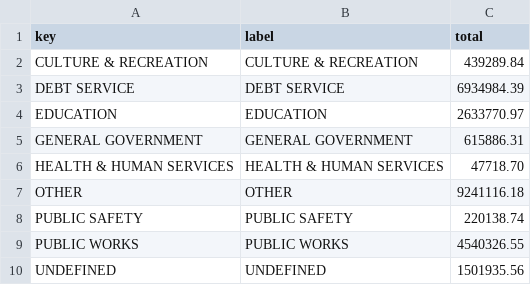
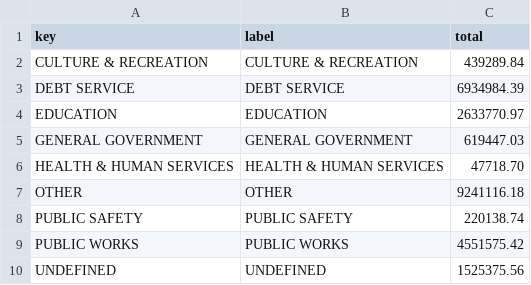
Before and after one commit to agbaber/marblehead, a CSV file: data/town_spending/department_totals.csv, drawn as a sheet.

```diff
--- a/data/town_spending/department_totals.csv
+++ b/data/town_spending/department_totals.csv
@@ -4,3 +4,3 @@ DEBT SERVICE,DEBT SERVICE,6934984.39
 EDUCATION,EDUCATION,2633770.97
-GENERAL GOVERNMENT,GENERAL GOVERNMENT,615886.31
+GENERAL GOVERNMENT,GENERAL GOVERNMENT,619447.03
 HEALTH & HUMAN SERVICES,HEALTH & HUMAN SERVICES,47718.70
@@ -8,3 +8,3 @@ OTHER,OTHER,9241116.18
 PUBLIC SAFETY,PUBLIC SAFETY,220138.74
-PUBLIC WORKS,PUBLIC WORKS,4540326.55
-UNDEFINED,UNDEFINED,1501935.56
+PUBLIC WORKS,PUBLIC WORKS,4551575.42
+UNDEFINED,UNDEFINED,1525375.56
```
Also changed, not shown: data/town_spending/vendor_totals.csv, 1 other file.
